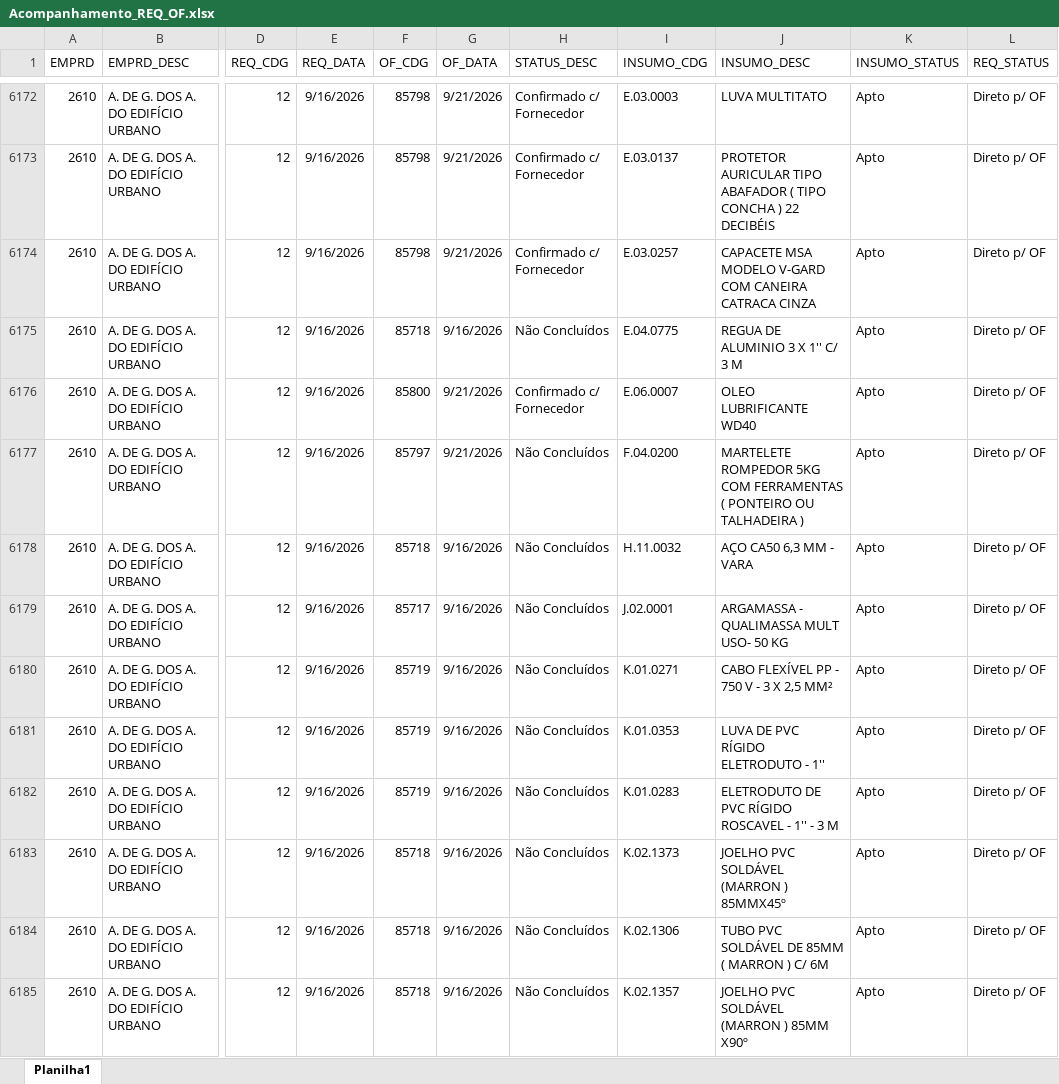
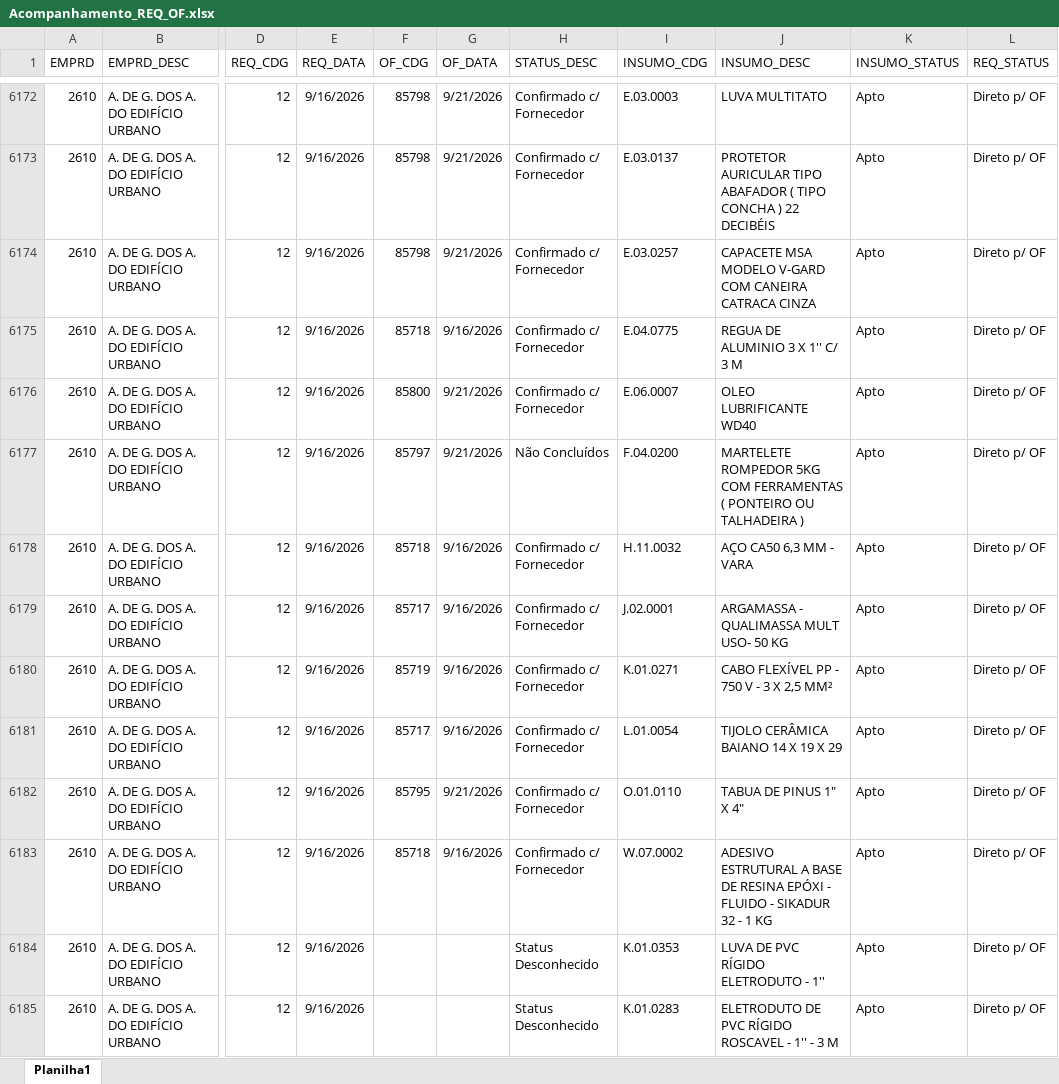
Before and after one commit to Mgiglio98/acompanhamento-requisicoes, an Excel workbook: Acompanhamento_REQ_OF.xlsx, sheet Planilha1, drawn as a sheet; only a part is shown, gaps mark what is left out; values as stored, in another font and other column widths than the file's, no borders; the diff covers the shown part only; the diff names each change by its address in the sheet, - before the commit and + after, or states it on an @@ line.

Commit message:
Add files via upload

```diff
--- a/Acompanhamento_REQ_OF.xlsx (sheet Planilha1)
+++ b/Acompanhamento_REQ_OF.xlsx (sheet Planilha1)
-H6175 (STATUS_DESC): Não Concluídos
+H6175 (STATUS_DESC): Confirmado c/ Fornecedor
-H6178:H6183 (STATUS_DESC): Não Concluídos
+H6178:H6183 (STATUS_DESC): Confirmado c/ Fornecedor
-F6181 (OF_CDG): 85719
+F6181 (OF_CDG): 85717
-I6181 (INSUMO_CDG): K.01.0353
+I6181 (INSUMO_CDG): L.01.0054
-J6181 (INSUMO_DESC): LUVA DE PVC RÍGIDO ELETRODUTO - 1''
+J6181 (INSUMO_DESC): TIJOLO CERÂMICA BAIANO 14 X 19 X 29
-F6182 (OF_CDG): 85719
+F6182 (OF_CDG): 85795
-G6182 (OF_DATA): 9/16/2026
+G6182 (OF_DATA): 9/21/2026
-I6182 (INSUMO_CDG): K.01.0283
+I6182 (INSUMO_CDG): O.01.0110
-J6182 (INSUMO_DESC): ELETRODUTO DE PVC RÍGIDO ROSCAVEL - 1'' - 3 M
+J6182 (INSUMO_DESC): TABUA DE PINUS 1" X 4"
-I6183 (INSUMO_CDG): K.02.1373
+I6183 (INSUMO_CDG): W.07.0002
-J6183 (INSUMO_DESC): JOELHO PVC SOLDÁVEL (MARRON ) 85MMX45º
+J6183 (INSUMO_DESC): ADESIVO ESTRUTURAL A BASE DE RESINA EPÓXI - FLUIDO - SIKADUR 32 - 1 KG
-F6184:F6185 (OF_CDG): 85718
+F6184:F6185 (OF_CDG): (empty)
-G6184:G6185 (OF_DATA): 9/16/2026
+G6184:G6185 (OF_DATA): (empty)
-H6184:H6185 (STATUS_DESC): Não Concluídos
+H6184:H6185 (STATUS_DESC): Status Desconhecido
-I6184 (INSUMO_CDG): K.02.1306
+I6184 (INSUMO_CDG): K.01.0353
-J6184 (INSUMO_DESC): TUBO PVC SOLDÁVEL DE 85MM ( MARRON ) C/ 6M
+J6184 (INSUMO_DESC): LUVA DE PVC RÍGIDO ELETRODUTO - 1''
-I6185 (INSUMO_CDG): K.02.1357
+I6185 (INSUMO_CDG): K.01.0283
-J6185 (INSUMO_DESC): JOELHO PVC SOLDÁVEL (MARRON ) 85MM X90º
+J6185 (INSUMO_DESC): ELETRODUTO DE PVC RÍGIDO ROSCAVEL - 1'' - 3 M
```
Also changed, not shown: 14 added rows, 5 removed rows and 13 edited cells elsewhere in this sheet.
